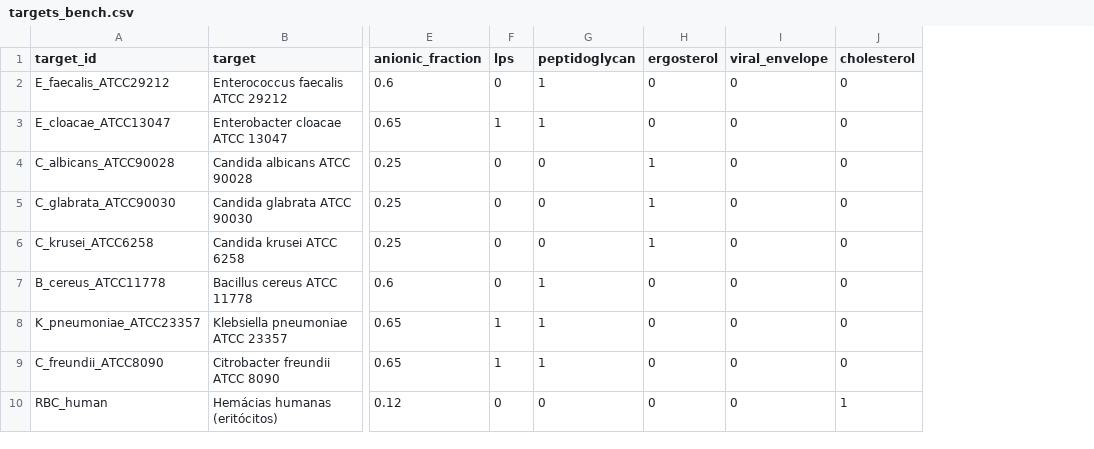
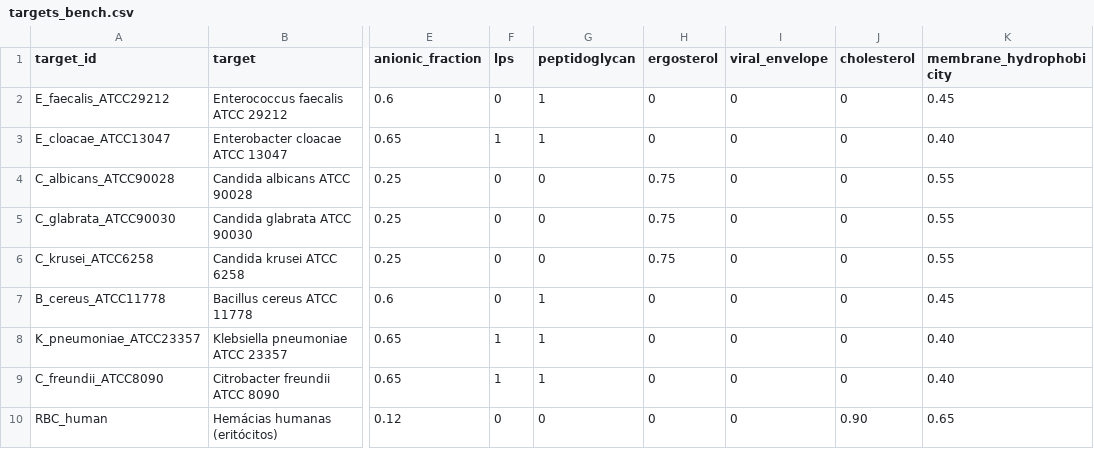
Before and after one commit to gbmotta/PepMem-AI, a CSV file: data/bench/targets_bench.csv, drawn as a sheet; only a part is shown, gaps mark what is left out; the diff names each change by its address in the sheet, - before the commit and + after, or states it on an @@ line.

```diff
--- a/data/bench/targets_bench.csv
+++ b/data/bench/targets_bench.csv
+column K (membrane_hydrophobicity), rows 2-10: 0.45 | 0.40 | 0.55 | 0.55 | 0.55 | 0.45 | 0.40 | 0.40 | 0.65
-H4:H6 (ergosterol): 1
+H4:H6 (ergosterol): 0.75
-J10 (cholesterol): 1
+J10 (cholesterol): 0.90
```
Also changed, not shown: data/bench/mic_bench.csv, data/processed/models/baseline_oof_probs.csv, 18 other files.
